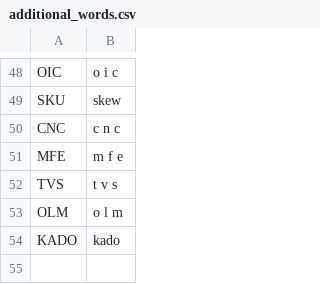
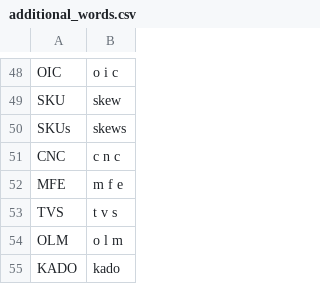
Before and after one commit to jaresty/mac-dotfiles, a CSV file: talon-settings/additional_words.csv, drawn as a sheet; only a part is shown, gaps mark what is left out.

Commit message:
Add plural SKUs to additional words

```diff
--- a/talon-settings/additional_words.csv
+++ b/talon-settings/additional_words.csv
@@ -49,2 +49,3 @@ OIC,o i c
 SKU,skew
+SKUs,skews
 CNC,c n c
```
